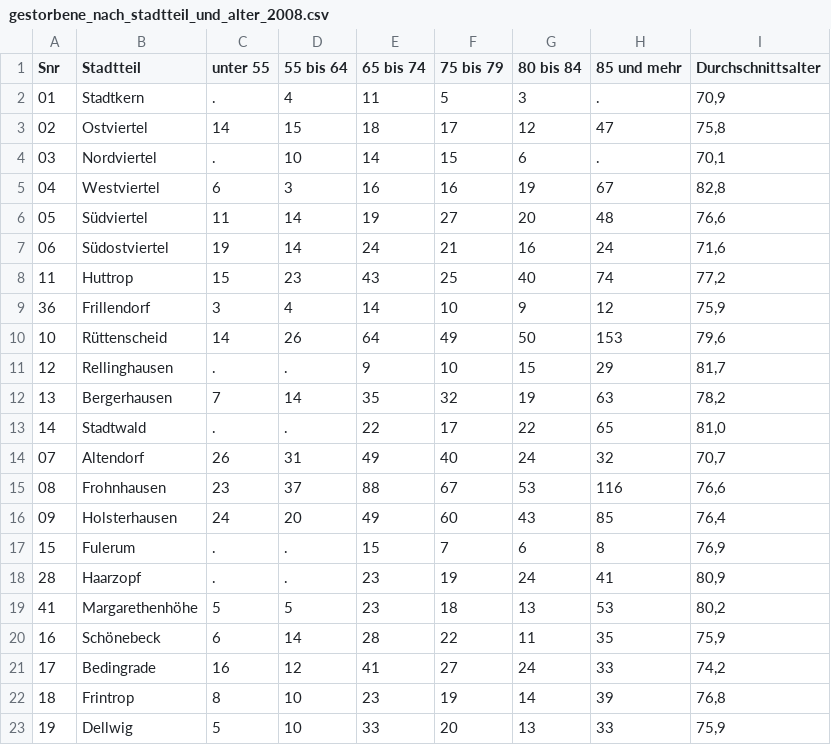
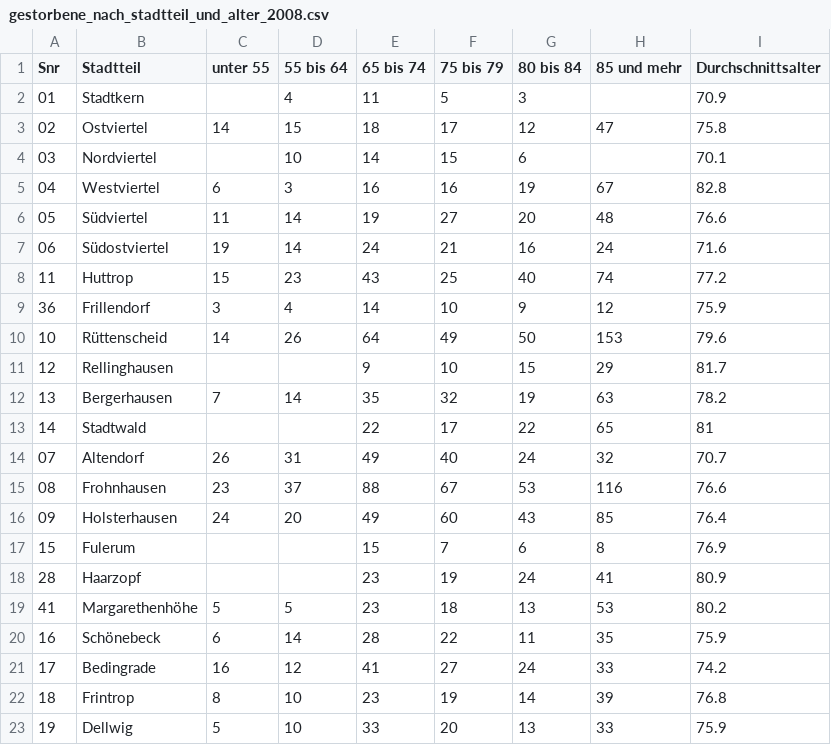
Before and after one commit to CodeforRuhrgebiet/offenes-datenportal, a CSV file: CSV_Files/gestorbene_nach_stadtteil_und_alter_2008.csv, drawn as a sheet; only a part is shown; the diff covers the shown part only.

```diff
--- a/CSV_Files/gestorbene_nach_stadtteil_und_alter_2008.csv
+++ b/CSV_Files/gestorbene_nach_stadtteil_und_alter_2008.csv
@@ -1,23 +1,23 @@
 "Snr","Stadtteil","unter 55","55 bis 64","65 bis 74","75 bis 79","80 bis 84","85 und mehr","Durchschnittsalter"
-"01","Stadtkern",".","4","11",5,"3",".","70,9"
-"02","Ostviertel","14","15","18",17,"12","47","75,8"
-"03","Nordviertel",".","10","14",15,"6",".","70,1"
-"04","Westviertel","6","3","16",16,"19","67","82,8"
-"05","Südviertel","11","14","19",27,"20","48","76,6"
-"06","Südostviertel","19","14","24",21,"16","24","71,6"
-"11","Huttrop","15","23","43",25,"40","74","77,2"
-"36","Frillendorf","3","4","14",10,"9","12","75,9"
-"10","Rüttenscheid","14","26","64",49,"50","153","79,6"
-"12","Rellinghausen",".",".","9",10,"15","29","81,7"
-"13","Bergerhausen","7","14","35",32,"19","63","78,2"
-"14","Stadtwald",".",".","22",17,"22","65","81,0"
-"07","Altendorf","26","31","49",40,"24","32","70,7"
-"08","Frohnhausen","23","37","88",67,"53","116","76,6"
-"09","Holsterhausen","24","20","49",60,"43","85","76,4"
-"15","Fulerum",".",".","15",7,"6","8","76,9"
-"28","Haarzopf",".",".","23",19,"24","41","80,9"
-"41","Margarethenhöhe","5","5","23",18,"13","53","80,2"
-"16","Schönebeck","6","14","28",22,"11","35","75,9"
-"17","Bedingrade","16","12","41",27,"24","33","74,2"
-"18","Frintrop","8","10","23",19,"14","39","76,8"
-"19","Dellwig","5","10","33",20,"13","33","75,9"
+"01","Stadtkern",,4,11,5,3,,70.9
+"02","Ostviertel",14,15,18,17,12,47,75.8
+"03","Nordviertel",,10,14,15,6,,70.1
+"04","Westviertel",6,3,16,16,19,67,82.8
+"05","Südviertel",11,14,19,27,20,48,76.6
+"06","Südostviertel",19,14,24,21,16,24,71.6
+"11","Huttrop",15,23,43,25,40,74,77.2
+"36","Frillendorf",3,4,14,10,9,12,75.9
+"10","Rüttenscheid",14,26,64,49,50,153,79.6
+"12","Rellinghausen",,,9,10,15,29,81.7
+"13","Bergerhausen",7,14,35,32,19,63,78.2
+"14","Stadtwald",,,22,17,22,65,81
+"07","Altendorf",26,31,49,40,24,32,70.7
+"08","Frohnhausen",23,37,88,67,53,116,76.6
+"09","Holsterhausen",24,20,49,60,43,85,76.4
+"15","Fulerum",,,15,7,6,8,76.9
+"28","Haarzopf",,,23,19,24,41,80.9
+"41","Margarethenhöhe",5,5,23,18,13,53,80.2
+"16","Schönebeck",6,14,28,22,11,35,75.9
+"17","Bedingrade",16,12,41,27,24,33,74.2
+"18","Frintrop",8,10,23,19,14,39,76.8
+"19","Dellwig",5,10,33,20,13,33,75.9
```
Also changed, not shown: 42 edited cells elsewhere in this file, CSV_Files/gestorbene_nach_stadtteil_und_alter_2006.csv, CSV_Files/gestorbene_nach_stadtteil_und_alter_2007.csv, 17 other files.
